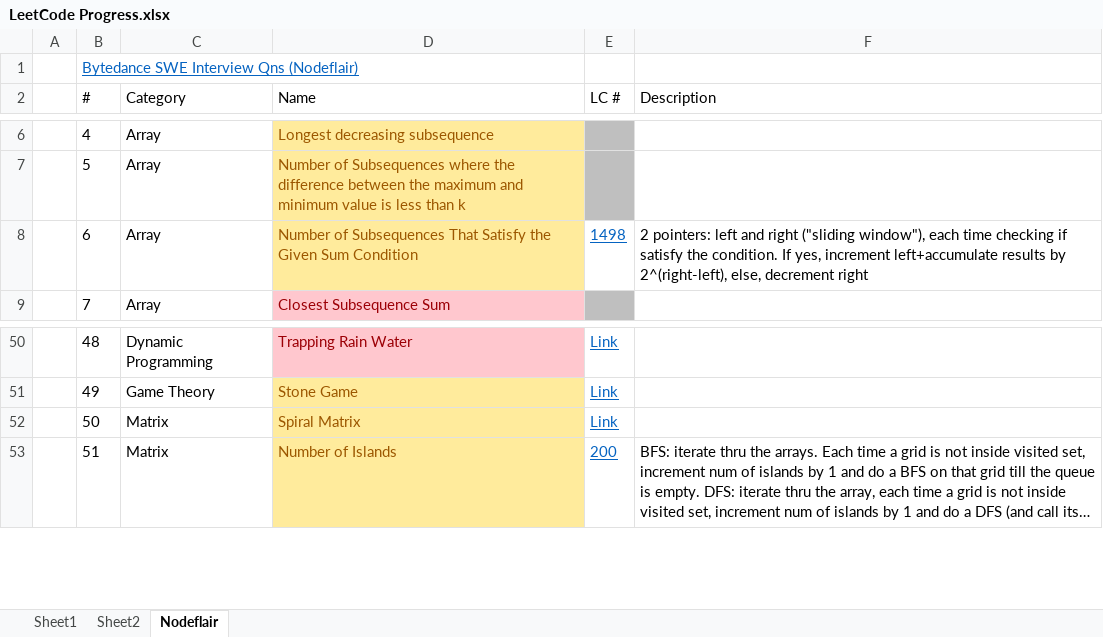
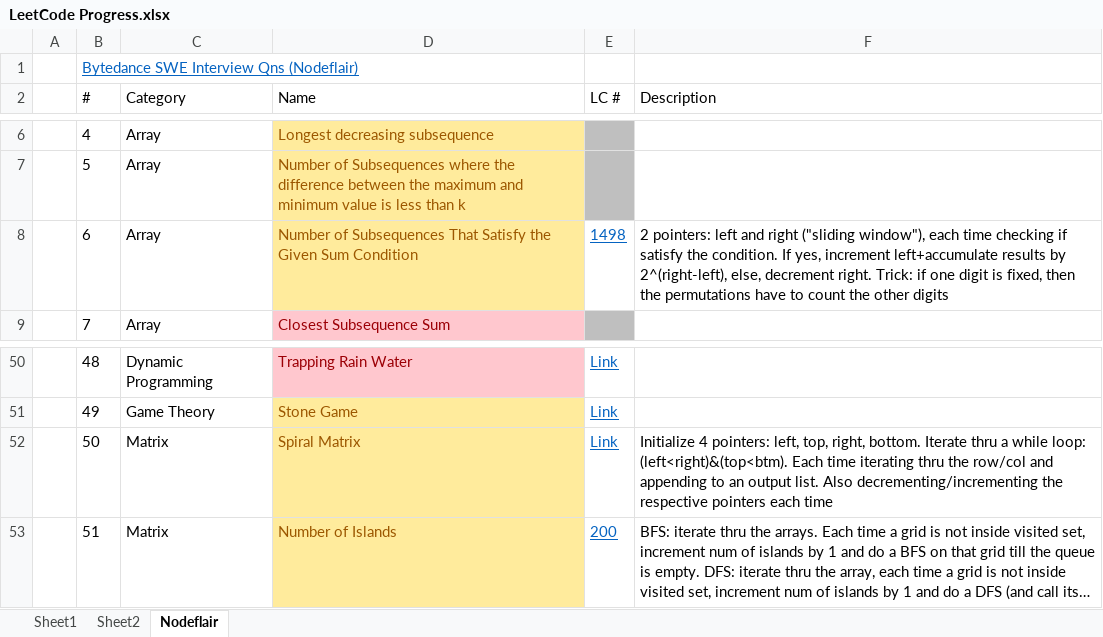
Before and after one commit to bennbenben/leetcode_practises, an Excel workbook: LeetCode Progress.xlsx, sheet Nodeflair, drawn as a sheet; only a part is shown, gaps mark what is left out; long unchanged cells end in …; values as stored, in another font and other column widths than the file's, no borders; the diff names each change by its address in the sheet, - before the commit and + after, or states it on an @@ line.

Commit message:
sync dir

```diff
--- a/LeetCode Progress.xlsx (sheet Nodeflair)
+++ b/LeetCode Progress.xlsx (sheet Nodeflair)
-F8 (Description): …else, decrement right
+F8 (Description): …else, decrement right. Trick: if one digit is fixed, then the permutations have to count the other digits
-F52 (Description): (empty)
+F52 (Description): Initialize 4 pointers: left, top, right, bottom. Iterate thru a while loop: (left<right)&(top<btm). Each time iterating thru the row/col and appending to an output list. Also decrementing/incrementing the respective pointers each time
```
